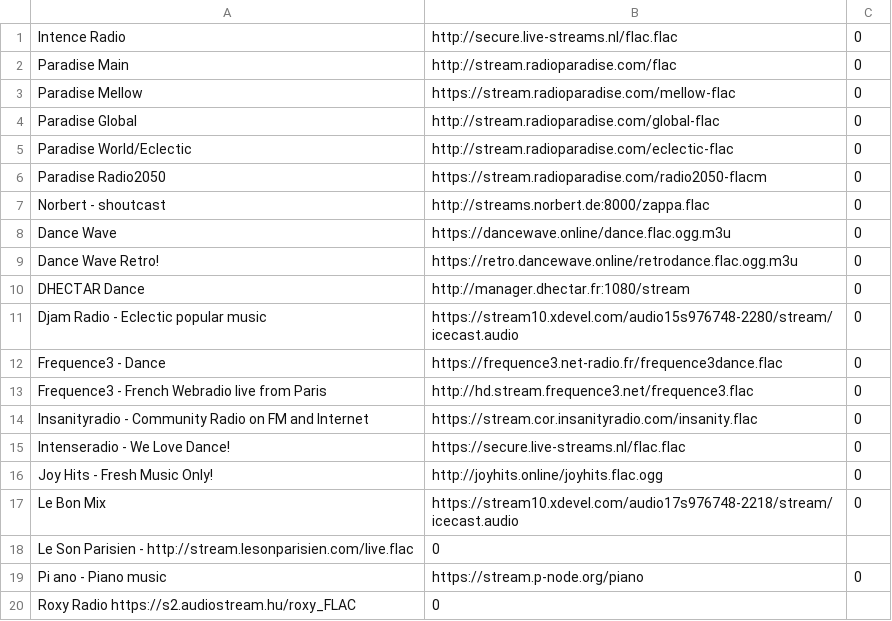
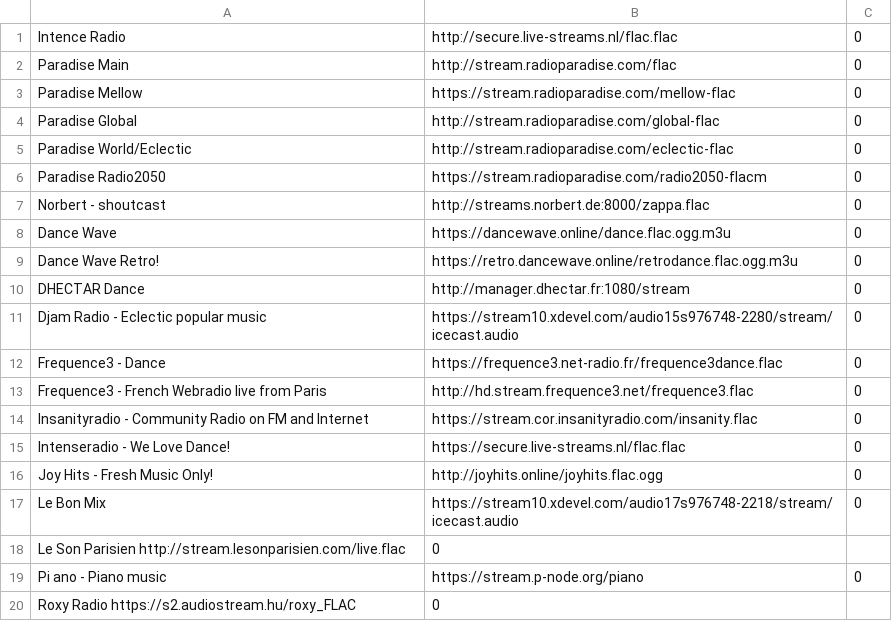
Before and after one commit to mirek76/playlist, a CSV file: flacplaylist.csv, drawn as a sheet.

Commit message:
Fix formatting for Le Son Parisien entry

```diff
--- a/flacplaylist.csv
+++ b/flacplaylist.csv
@@ -17,3 +17,3 @@ Joy Hits - Fresh Music Only!	http://joyhits.online/joyhits.flac.ogg	0
 Le Bon Mix	https://stream10.xdevel.com/audio17s976748-2218/stream/icecast.audio	0	
-Le Son Parisien - http://stream.lesonparisien.com/live.flac	0	
+Le Son Parisien  http://stream.lesonparisien.com/live.flac	0	
 Pi ano - Piano music	https://stream.p-node.org/piano	0	
```
